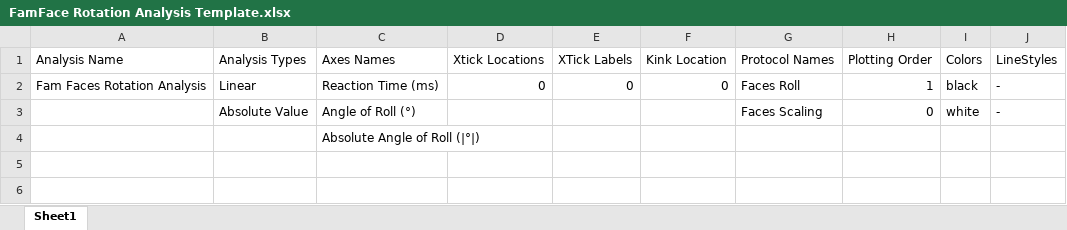
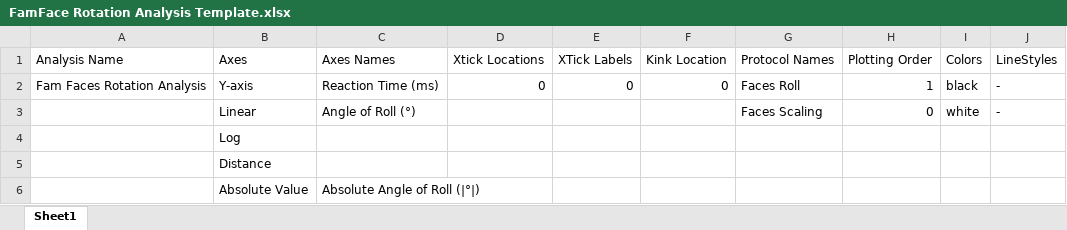
Before and after one commit to UCLA-Elegant-Mind-Club/EMC-Scrotation-Station, an Excel workbook: New Analysis Code/Templates/FamFace Rotation Analysis Template.xlsx, sheet Sheet1, drawn as a sheet; values as stored, in another font and other column widths than the file's, no borders; removed rows and columns are numbered as before the commit, all else as after; the diff names each change by its address in the sheet, - before the commit and + after, or states it on an @@ line.

Commit message:
Analysis Debugged

```diff
--- a/New Analysis Code/Templates/FamFace Rotation Analysis Template.xlsx (sheet Sheet1)
+++ b/New Analysis Code/Templates/FamFace Rotation Analysis Template.xlsx (sheet Sheet1)
-B1: Analysis Types
+B1: Axes
-B2 (Axes): Linear
+B2 (Axes): Y-axis
-B3 (Axes): Absolute Value
+B3 (Axes): Linear
-row 4:  |  | Absolute Angle of Roll (|°|)
+row 4:  | Log
+row 5:  | Distance
+row 6:  | Absolute Value | Absolute Angle of Roll (|°|)
```
Also changed, not shown: New Analysis Code/Templates/Char Rotation Analysis Template.xlsx, New Analysis Code/Templates/Char Scaling Analysis Template.xlsx, 9 other files.
